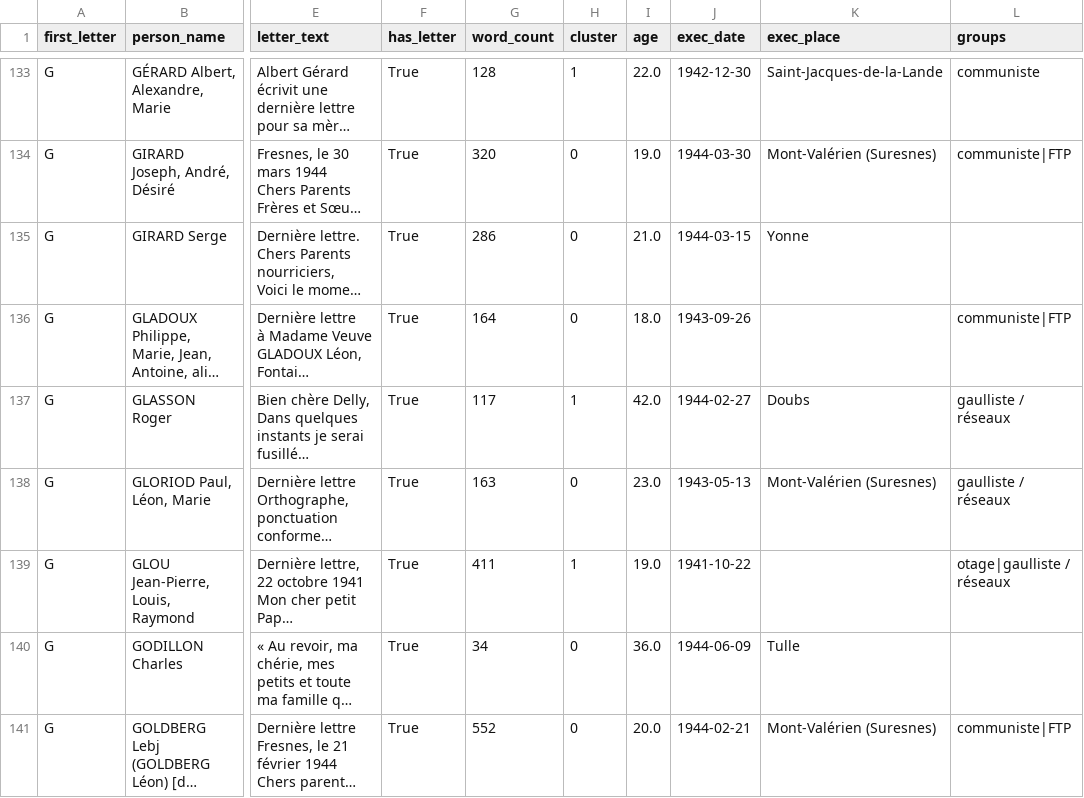
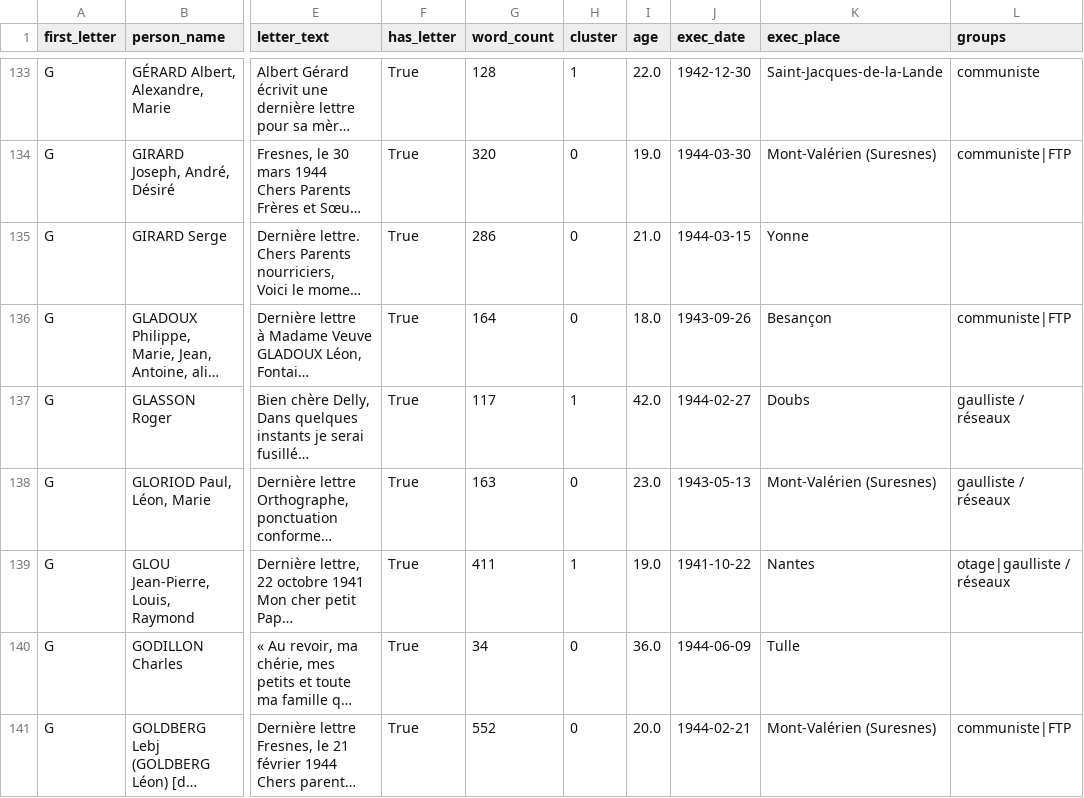
Before and after one commit to thepriben/maitron-40-44-lettres-nlp, a CSV file: data/processed.csv, drawn as a sheet; only a part is shown, gaps mark what is left out; long unchanged cells end in …; the diff covers the shown part only; the diff names each change by its address in the sheet, - before the commit and + after, or states it on an @@ line.

```diff
--- a/data/processed.csv
+++ b/data/processed.csv
-K136 (exec_place): (empty)
+K136 (exec_place): Besançon
-K139 (exec_place): (empty)
+K139 (exec_place): Nantes
```
Also changed, not shown: 43 edited cells elsewhere in this file, 5 other files.
